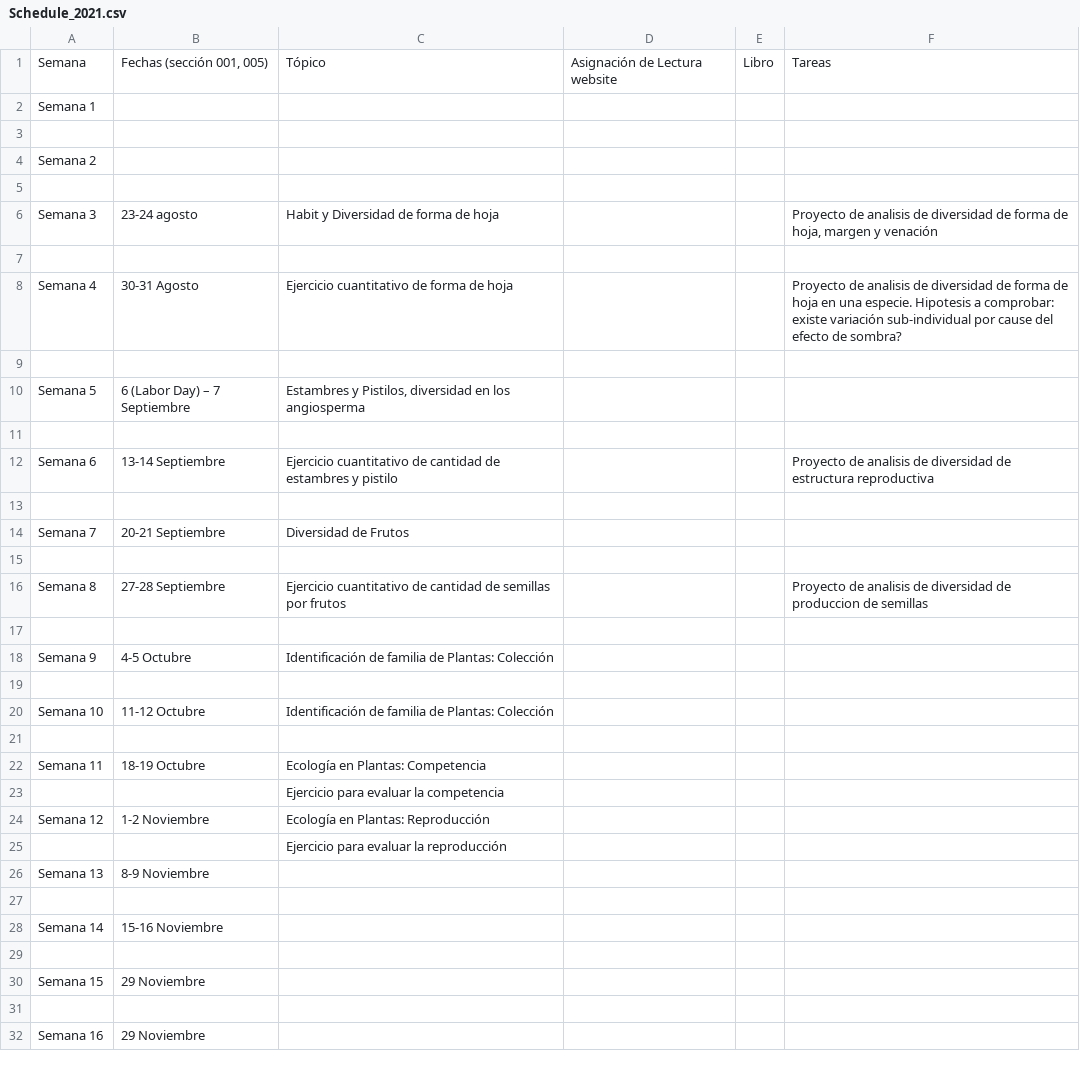
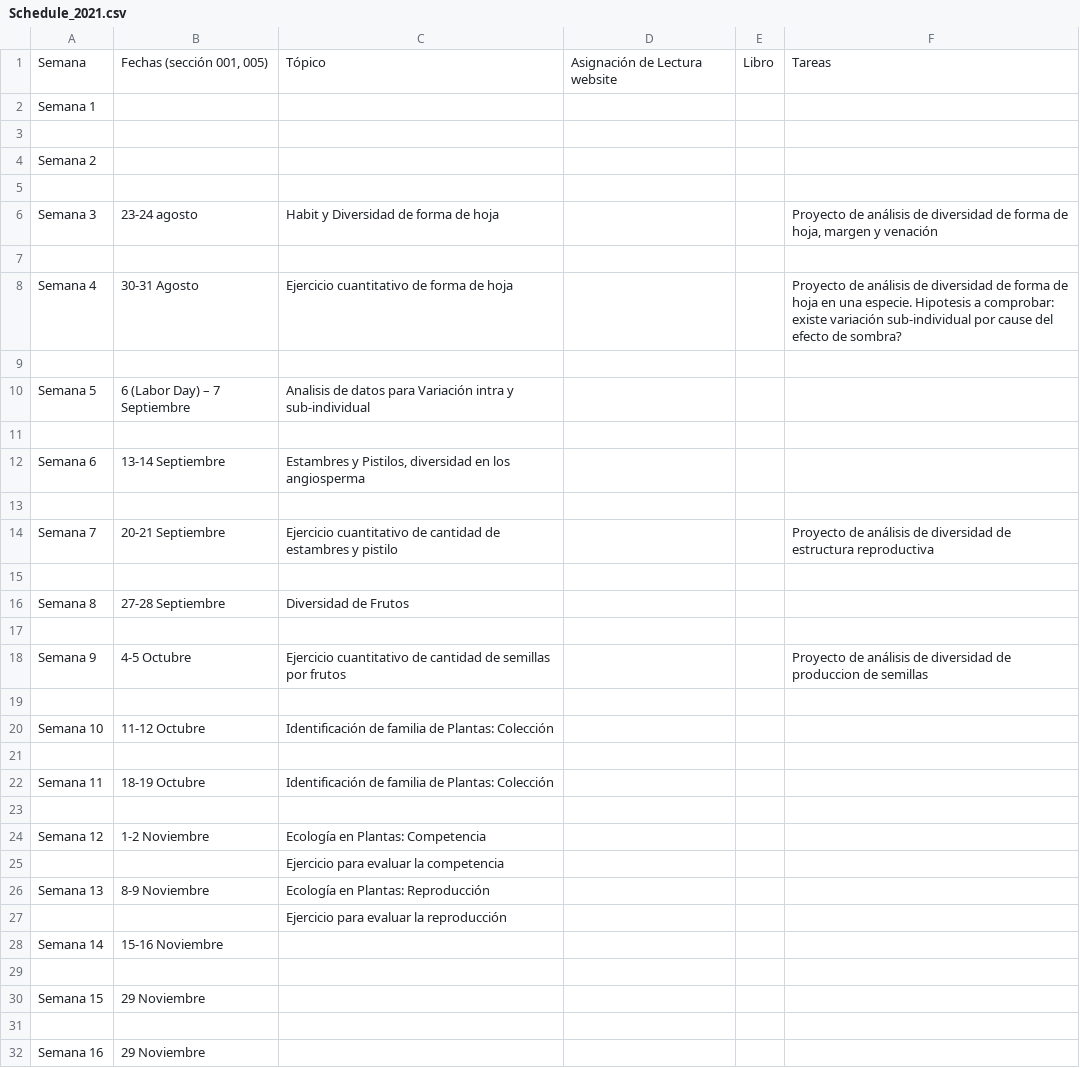
Before and after one commit to RaymondLTremblay/Lab_Botanica_Humacao, a CSV file: Schedule_2021.csv, drawn as a sheet.

```diff
--- a/Schedule_2021.csv
+++ b/Schedule_2021.csv
@@ -5,15 +5,15 @@ Semana 2,,,,,
 ,,,,,
-Semana 3,23-24 agosto,Habit y Diversidad de forma de hoja,,,"Proyecto de analisis de diversidad de forma de hoja, margen y venación"
+Semana 3,23-24 agosto,Habit y Diversidad de forma de hoja,,,"Proyecto de análisis de diversidad de forma de hoja, margen y venación"
 ,,,,,
-Semana 4,30-31 Agosto,Ejercicio cuantitativo de forma de hoja ,,,Proyecto de analisis de diversidad de forma de hoja en una especie. Hipotesis a comprobar: existe variación sub-individual por cause del efecto de sombra?
+Semana 4,30-31 Agosto,Ejercicio cuantitativo de forma de hoja ,,,Proyecto de análisis de diversidad de forma de hoja en una especie. Hipotesis a comprobar: existe variación sub-individual por cause del efecto de sombra?
 ,,,,,
-Semana 5,6 (Labor Day) – 7 Septiembre,"Estambres y Pistilos, diversidad en los angiosperma",,,
+Semana 5,6 (Labor Day) – 7 Septiembre,Analisis de datos para Variación intra y sub-individual,,,
 ,,,,,
-Semana 6,13-14 Septiembre,Ejercicio cuantitativo de cantidad de estambres y pistilo,,,Proyecto de analisis de diversidad de estructura reproductiva
+Semana 6,13-14 Septiembre,"Estambres y Pistilos, diversidad en los angiosperma",,,
 ,,,,,
-Semana 7,20-21 Septiembre,Diversidad de Frutos ,,,
+Semana 7,20-21 Septiembre,Ejercicio cuantitativo de cantidad de estambres y pistilo,,,Proyecto de análisis de diversidad de estructura reproductiva
 ,,,,,
-Semana 8,27-28 Septiembre,Ejercicio cuantitativo de cantidad de semillas por frutos,,,Proyecto de analisis de diversidad de produccion de semillas
+Semana 8,27-28 Septiembre,Diversidad de Frutos ,,,
 ,,,,,
-Semana 9,4-5 Octubre,Identificación de familia de Plantas: Colección,,,
+Semana 9,4-5 Octubre,Ejercicio cuantitativo de cantidad de semillas por frutos,,,Proyecto de análisis de diversidad de produccion de semillas
 ,,,,,
@@ -21,8 +21,8 @@ Semana 10,11-12 Octubre,Identificación de familia de Plantas: Colección,,,
 ,,,,,
-Semana 11,18-19 Octubre,Ecología en Plantas: Competencia,,,
+Semana 11,18-19 Octubre,Identificación de familia de Plantas: Colección,,,
+,,,,,
+Semana 12,1-2 Noviembre,Ecología en Plantas: Competencia,,,
 ,,Ejercicio para evaluar la competencia,,,
-Semana 12,1-2 Noviembre,Ecología en Plantas: Reproducción,,,
+Semana 13,8-9 Noviembre,Ecología en Plantas: Reproducción,,,
 ,,Ejercicio para evaluar la reproducción,,,
-Semana 13,8-9 Noviembre,,,,
-,,,,,
 Semana 14,15-16 Noviembre,,,,
```
Also changed, not shown: 4 other files.
